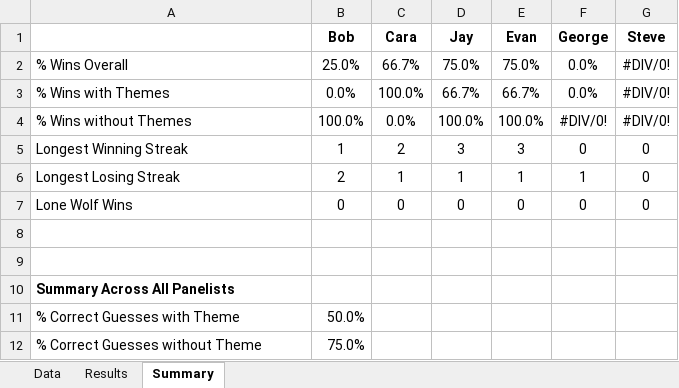
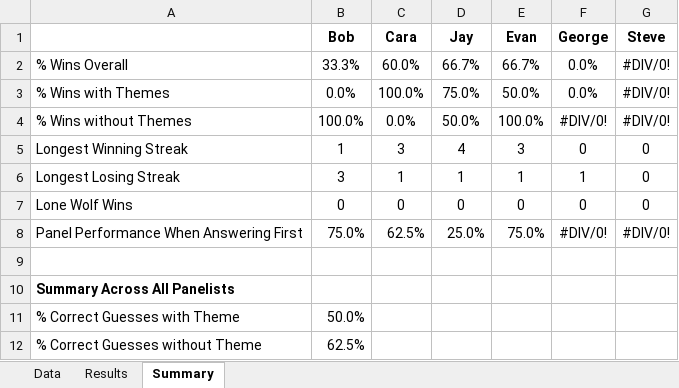
Before and after one commit to wayneheller/SGU_Science_or_Fiction, an Excel workbook: SGU_Science_or_Fiction.xlsx, sheet Summary, drawn as a sheet; values as stored, in another font and other column widths than the file's, no borders; the diff names each change by its address in the sheet, - before the commit and + after, or states it on an @@ line.

Commit message:
Updated through Episode 605.  Added Who Answered First Metric'

```diff
--- a/SGU_Science_or_Fiction.xlsx (sheet Summary)
+++ b/SGU_Science_or_Fiction.xlsx (sheet Summary)
-B2 (Bob): 25.0%
+B2 (Bob): 33.3%
-C2 (Cara): 66.7%
+C2 (Cara): 60.0%
-D2 (Jay): 75.0%
+D2 (Jay): 66.7%
-E2 (Evan): 75.0%
+E2 (Evan): 66.7%
-D3 (Jay): 66.7%
+D3 (Jay): 75.0%
-E3 (Evan): 66.7%
+E3 (Evan): 50.0%
-D4 (Jay): 100.0%
+D4 (Jay): 50.0%
-C5 (Cara): 2
+C5 (Cara): 3
-D5 (Jay): 3
+D5 (Jay): 4
-B6 (Bob): 2
+B6 (Bob): 3
-row 8: (empty)
+row 8: Panel Performance When Answering First | 75.0% | 62.5% | 25.0% | 75.0% | #DIV/0! | #DIV/0!
-B12 (Bob): 75.0%
+B12 (Bob): 62.5%
```
Also changed, not shown: sheet Results, sheet Data, formulas that keep their value.
